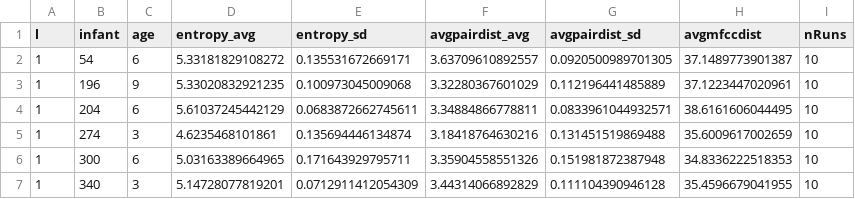
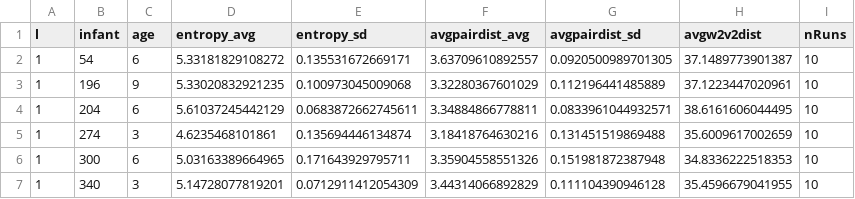
Before and after one commit to AnneSWarlaumont/IVFCR-UMAP, a CSV file: w2v2dispersionData.csv, drawn as a sheet; only a part is shown.

Commit message:
Finished basic w2v2 dispersion stats for the clean dataset

```diff
--- a/w2v2dispersionData.csv
+++ b/w2v2dispersionData.csv
@@ -1,2 +1,2 @@
-"l","infant","age","entropy_avg","entropy_sd","avgpairdist_avg","avgpairdist_sd","avgmfccdist","nRuns"
+"l","infant","age","entropy_avg","entropy_sd","avgpairdist_avg","avgpairdist_sd","avgw2v2dist","nRuns"
 1,"54","6",5.33181829108272,0.135531672669171,3.63709610892557,0.0920500989701305,37.1489773901387,10
```
Also changed, not shown: 16 other files.
